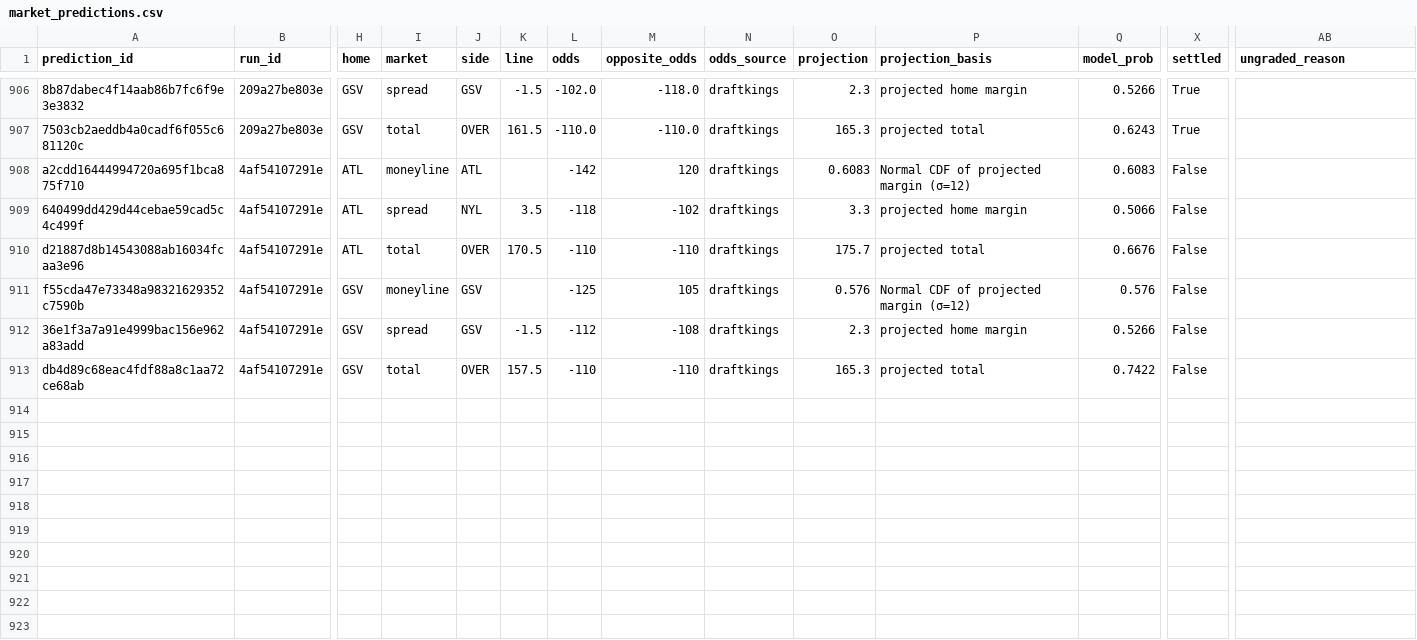
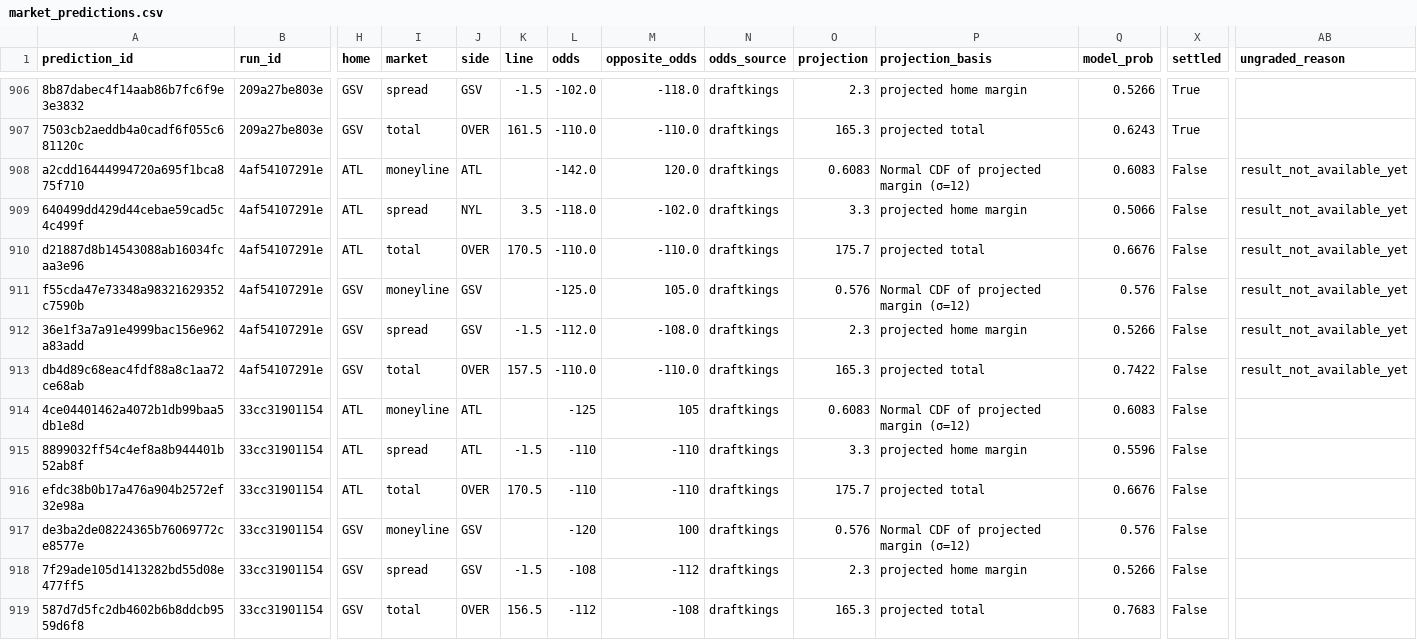
Before and after one commit to Alphakiller1/wnba-edge-model, a CSV file: data/predictions/market_predictions.csv, drawn as a sheet; only a part is shown, gaps mark what is left out; rows hold the shown columns only; the diff names each change by its address in the sheet, - before the commit and + after, or states it on an @@ line.

```diff
--- a/data/predictions/market_predictions.csv
+++ b/data/predictions/market_predictions.csv
-L908 (odds): -142
+L908 (odds): -142.0
-M908 (opposite_odds): 120
+M908 (opposite_odds): 120.0
-AB908:AB913 (ungraded_reason): (empty)
+AB908:AB913 (ungraded_reason): result_not_available_yet
-L909 (odds): -118
+L909 (odds): -118.0
-M909 (opposite_odds): -102
+M909 (opposite_odds): -102.0
-L910 (odds): -110
+L910 (odds): -110.0
-M910 (opposite_odds): -110
+M910 (opposite_odds): -110.0
-L911 (odds): -125
+L911 (odds): -125.0
-M911 (opposite_odds): 105
+M911 (opposite_odds): 105.0
-L912 (odds): -112
+L912 (odds): -112.0
-M912 (opposite_odds): -108
+M912 (opposite_odds): -108.0
-L913 (odds): -110
+L913 (odds): -110.0
-M913 (opposite_odds): -110
+M913 (opposite_odds): -110.0
+row 914: 4ce04401462a4072b1db99baa5db1e8d | 33cc31901154 | ATL | moneyline | ATL |  | -125 | 105 | draftkings | 0.6083 | Normal CDF of projected margin (σ=12) | 0.6083 | False
+row 915: 8899032ff54c4ef8a8b944401b52ab8f | 33cc31901154 | ATL | spread | ATL | -1.5 | -110 | -110 | draftkings | 3.3 | projected home margin | 0.5596 | False
+row 916: efdc38b0b17a476a904b2572ef32e98a | 33cc31901154 | ATL | total | OVER | 170.5 | -110 | -110 | draftkings | 175.7 | projected total | 0.6676 | False
+row 917: de3ba2de08224365b76069772ce8577e | 33cc31901154 | GSV | moneyline | GSV |  | -120 | 100 | draftkings | 0.576 | Normal CDF of projected margin (σ=12) | 0.576 | False
+row 918: 7f29ade105d1413282bd55d08e477ff5 | 33cc31901154 | GSV | spread | GSV | -1.5 | -108 | -112 | draftkings | 2.3 | projected home margin | 0.5266 | False
+row 919: 587d7d5fc2db4602b6b8ddcb9559d6f8 | 33cc31901154 | GSV | total | OVER | 156.5 | -112 | -108 | draftkings | 165.3 | projected total | 0.7683 | False
```
Also changed, not shown: data/odds/odds_latest.csv, data/predictions/game_predictions.csv, 12 other files.
